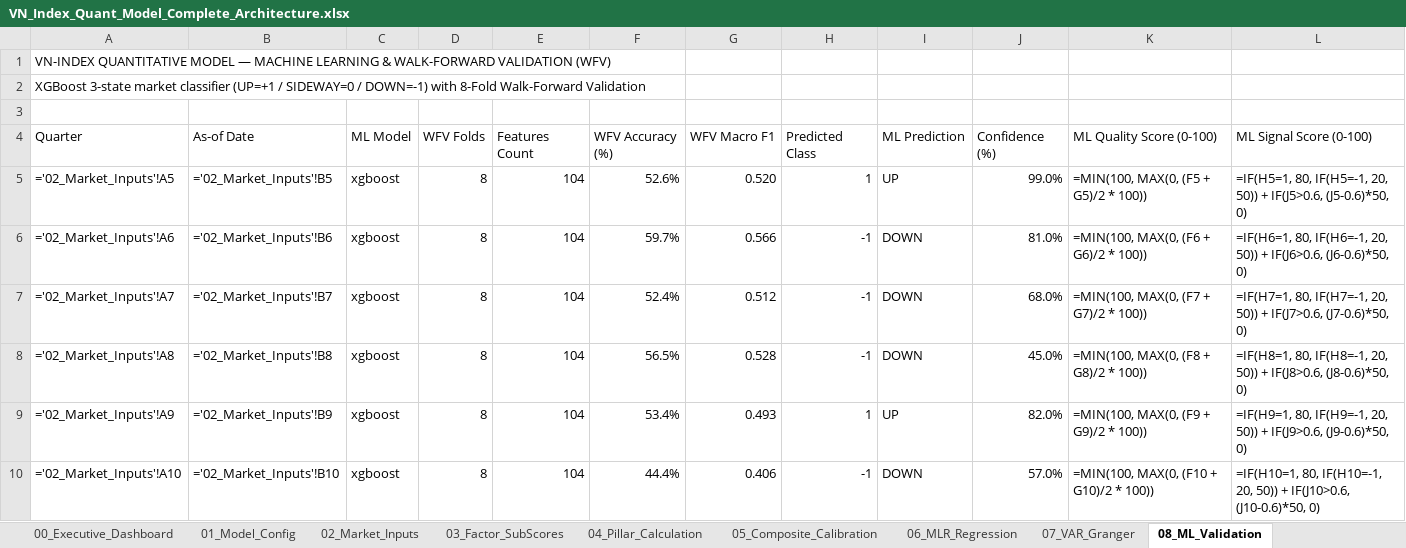
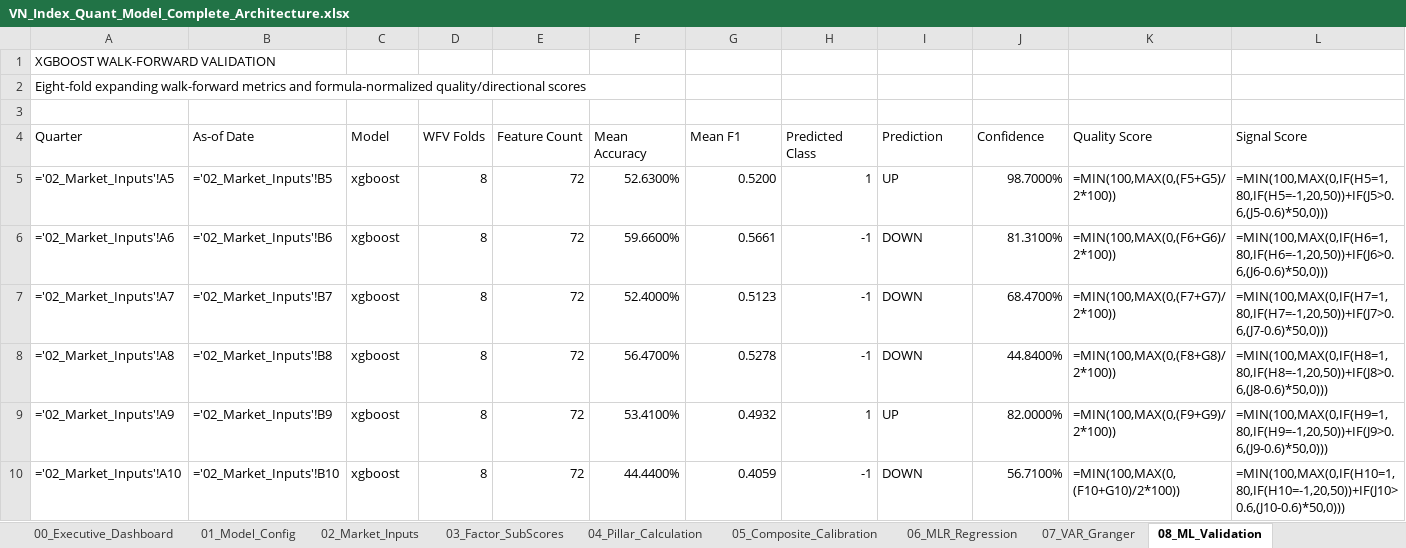
Before and after one commit to FTU-kudo/VN_Index_Scoring_Quarterly_Quant_Model, an Excel workbook: output/exports/VN_Index_Quant_Model_Complete_Architecture.xlsx, sheet 08_ML_Validation, drawn as a sheet; only a part is shown; values as stored, in another font and other column widths than the file's, no cell formats; formulas without a stored value are shown as written; the diff covers the shown part only; the diff names each change by its address in the sheet, - before the commit and + after, or states it on an @@ line.

Commit message:
fix(excel): reconcile master model formulas to 24-quarter ground truth
Co-authored-by: arena-agent <297053741+arena-agent@users.noreply.github.com>

```diff
--- a/output/exports/VN_Index_Quant_Model_Complete_Architecture.xlsx (sheet 08_ML_Validation)
+++ b/output/exports/VN_Index_Quant_Model_Complete_Architecture.xlsx (sheet 08_ML_Validation)
-A1 (Quarter): VN-INDEX QUANTITATIVE MODEL — MACHINE LEARNING & WALK-FORWARD VALIDATION (WFV)
+A1 (Quarter): XGBOOST WALK-FORWARD VALIDATION
-A2 (Quarter): XGBoost 3-state market classifier (UP=+1 / SIDEWAY=0 / DOWN=-1) with 8-Fold Walk-Forward Validation
+A2 (Quarter): Eight-fold expanding walk-forward metrics and formula-normalized quality/directional scores
-C4: ML Model
+C4: Model
-E4: Features Count
+E4: Feature Count
-F4: WFV Accuracy (%)
+F4: Mean Accuracy
-G4: WFV Macro F1
+G4: Mean F1
-I4: ML Prediction
+I4: Prediction
-J4: Confidence (%)
+J4: Confidence
-K4: ML Quality Score (0-100)
+K4: Quality Score
-L4: ML Signal Score (0-100)
+L4: Signal Score
-E5:E10 (Feature Count): 104
+E5:E10 (Feature Count): 72
-F5 (Mean Accuracy): 52.6%
+F5 (Mean Accuracy): 52.6300%
-G5 (Mean F1): 0.520
+G5 (Mean F1): 0.5200
-J5 (Confidence): 99.0%
+J5 (Confidence): 98.7000%
-K5 (Quality Score): =MIN(100, MAX(0, (F5 + G5)/2 * 100))
+K5 (Quality Score): =MIN(100,MAX(0,(F5+G5)/2*100))
-L5 (Signal Score): =IF(H5=1, 80, IF(H5=-1, 20, 50)) + IF(J5>0.6, (J5-0.6)*50, 0)
+L5 (Signal Score): =MIN(100,MAX(0,IF(H5=1,80,IF(H5=-1,20,50))+IF(J5>0.6,(J5-0.6)*50,0)))
-F6 (Mean Accuracy): 59.7%
+F6 (Mean Accuracy): 59.6600%
-G6 (Mean F1): 0.566
+G6 (Mean F1): 0.5661
-J6 (Confidence): 81.0%
+J6 (Confidence): 81.3100%
-K6 (Quality Score): =MIN(100, MAX(0, (F6 + G6)/2 * 100))
+K6 (Quality Score): =MIN(100,MAX(0,(F6+G6)/2*100))
-L6 (Signal Score): =IF(H6=1, 80, IF(H6=-1, 20, 50)) + IF(J6>0.6, (J6-0.6)*50, 0)
+L6 (Signal Score): =MIN(100,MAX(0,IF(H6=1,80,IF(H6=-1,20,50))+IF(J6>0.6,(J6-0.6)*50,0)))
-F7 (Mean Accuracy): 52.4%
+F7 (Mean Accuracy): 52.4000%
-G7 (Mean F1): 0.512
+G7 (Mean F1): 0.5123
-J7 (Confidence): 68.0%
+J7 (Confidence): 68.4700%
-K7 (Quality Score): =MIN(100, MAX(0, (F7 + G7)/2 * 100))
+K7 (Quality Score): =MIN(100,MAX(0,(F7+G7)/2*100))
-L7 (Signal Score): =IF(H7=1, 80, IF(H7=-1, 20, 50)) + IF(J7>0.6, (J7-0.6)*50, 0)
+L7 (Signal Score): =MIN(100,MAX(0,IF(H7=1,80,IF(H7=-1,20,50))+IF(J7>0.6,(J7-0.6)*50,0)))
-F8 (Mean Accuracy): 56.5%
+F8 (Mean Accuracy): 56.4700%
-G8 (Mean F1): 0.528
+G8 (Mean F1): 0.5278
-J8 (Confidence): 45.0%
+J8 (Confidence): 44.8400%
-K8 (Quality Score): =MIN(100, MAX(0, (F8 + G8)/2 * 100))
+K8 (Quality Score): =MIN(100,MAX(0,(F8+G8)/2*100))
-L8 (Signal Score): =IF(H8=1, 80, IF(H8=-1, 20, 50)) + IF(J8>0.6, (J8-0.6)*50, 0)
+L8 (Signal Score): =MIN(100,MAX(0,IF(H8=1,80,IF(H8=-1,20,50))+IF(J8>0.6,(J8-0.6)*50,0)))
-F9 (Mean Accuracy): 53.4%
+F9 (Mean Accuracy): 53.4100%
-G9 (Mean F1): 0.493
+G9 (Mean F1): 0.4932
-J9 (Confidence): 82.0%
+J9 (Confidence): 82.0000%
-K9 (Quality Score): =MIN(100, MAX(0, (F9 + G9)/2 * 100))
+K9 (Quality Score): =MIN(100,MAX(0,(F9+G9)/2*100))
-L9 (Signal Score): =IF(H9=1, 80, IF(H9=-1, 20, 50)) + IF(J9>0.6, (J9-0.6)*50, 0)
+L9 (Signal Score): =MIN(100,MAX(0,IF(H9=1,80,IF(H9=-1,20,50))+IF(J9>0.6,(J9-0.6)*50,0)))
-F10 (Mean Accuracy): 44.4%
+F10 (Mean Accuracy): 44.4400%
-G10 (Mean F1): 0.406
+G10 (Mean F1): 0.4059
-J10 (Confidence): 57.0%
+J10 (Confidence): 56.7100%
-K10 (Quality Score): =MIN(100, MAX(0, (F10 + G10)/2 * 100))
+K10 (Quality Score): =MIN(100,MAX(0,(F10+G10)/2*100))
-L10 (Signal Score): =IF(H10=1, 80, IF(H10=-1, 20, 50)) + IF(J10>0.6, (J10-0.6)*50, 0)
+L10 (Signal Score): =MIN(100,MAX(0,IF(H10=1,80,IF(H10=-1,20,50))+IF(J10>0.6,(J10-0.6)*50,0)))
```
Also changed, not shown: 105 edited cells elsewhere in this sheet, sheet 05_Composite_Calibration, sheet 03_Factor_SubScores, sheet 04_Pillar_Calculation, sheet 10_Backtest_Efficacy, sheet 07_VAR_Granger, sheet 09_Feature_Importance, 5 more sheets, cell formats, output/exports/VN_Index_Quant_Scoring_Model_Master.xlsx, 5 other files.
